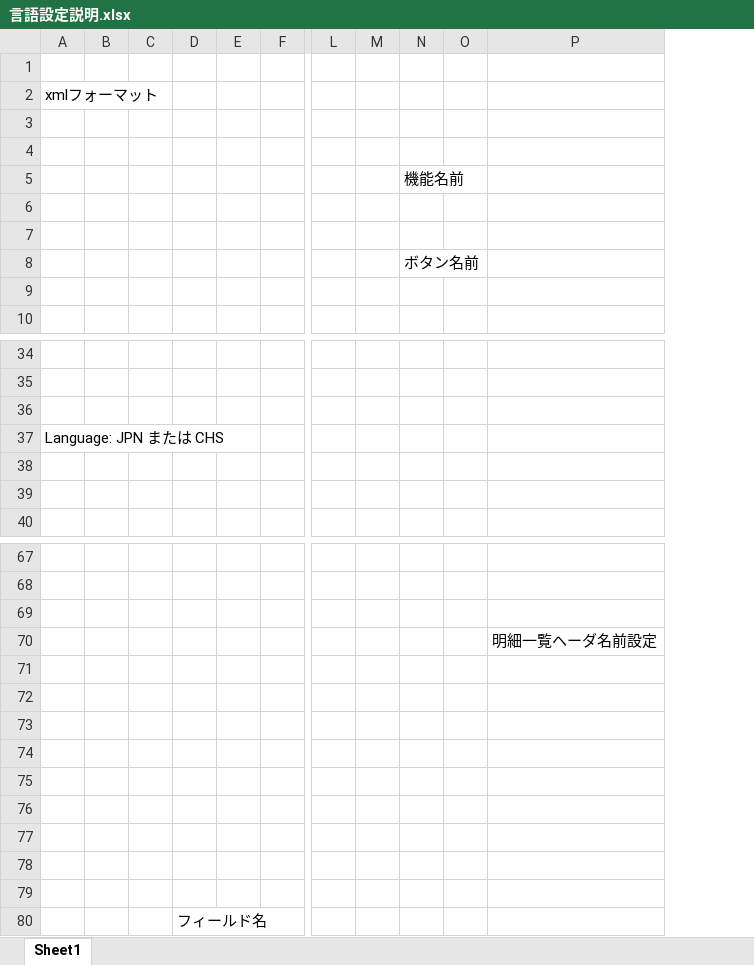
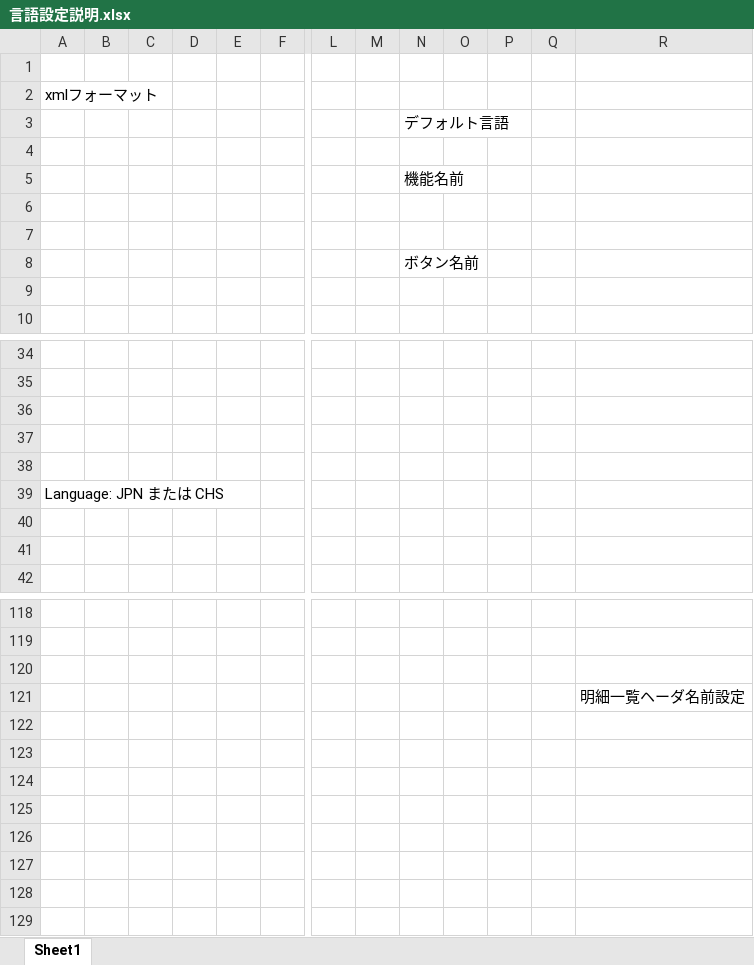
Before and after one commit to LeviDlflu/backdoor, an Excel workbook: 上海/言語設定説明.xlsx, sheet Sheet1, drawn as a sheet; only a part is shown, gaps mark what is left out; values as stored, in another font and other column widths than the file's, no borders; charts and pictures not drawn; removed rows and columns are numbered as before the commit, all else as after; rows hold the shown columns only; the diff covers the shown part only; the diff names each change by its address in the sheet, - before the commit and + after, or states it on an @@ line.

Commit message:
Update 言語設定説明.xlsx

```diff
--- a/上海/言語設定説明.xlsx (sheet Sheet1)
+++ b/上海/言語設定説明.xlsx (sheet Sheet1)
-column D, empty
+column D, empty
+column P, empty
+column Q, empty
-N3: (empty)
+N3: デフォルト言語
+row 37: (empty)
+row 38: (empty)
-row 71: (empty)
-row 72: (empty)
-row 73: (empty)
-row 74: (empty)
-row 75: (empty)
-row 76: (empty)
-row 77: (empty)
-row 78: (empty)
-row 79: (empty)
-row 80:  |  |  | フィールド名
```
Also changed, not shown: 49 added rows and 1 edited cell elsewhere in this sheet, charts or pictures.
